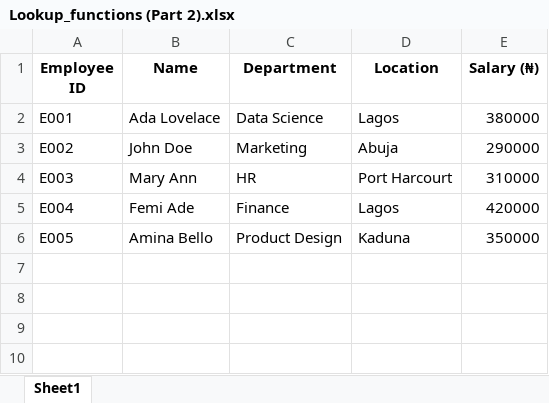
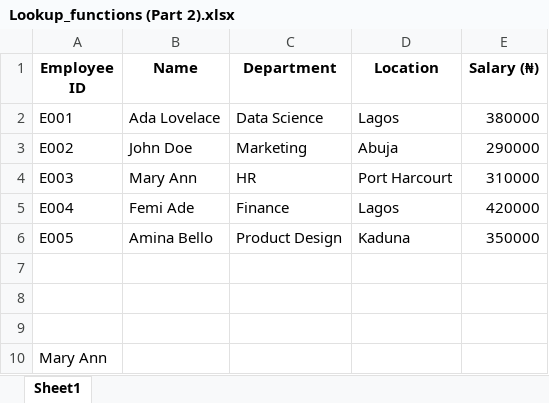
Before and after one commit to HerryTech/Excel-from-scratch, an Excel workbook: stage_2/Lookup_Functions (Part 2)/Lookup_functions (Part 2).xlsx, sheet Sheet1, drawn as a sheet; values as stored, in another font and other column widths than the file's, no borders; the diff names each change by its address in the sheet, - before the commit and + after, or states it on an @@ line.

Commit message:
Update

```diff
--- a/stage_2/Lookup_Functions (Part 2)/Lookup_functions (Part 2).xlsx (sheet Sheet1)
+++ b/stage_2/Lookup_Functions (Part 2)/Lookup_functions (Part 2).xlsx (sheet Sheet1)
+row 7: (empty)
+row 8: (empty)
+row 9: (empty)
+row 10: Mary Ann
```
